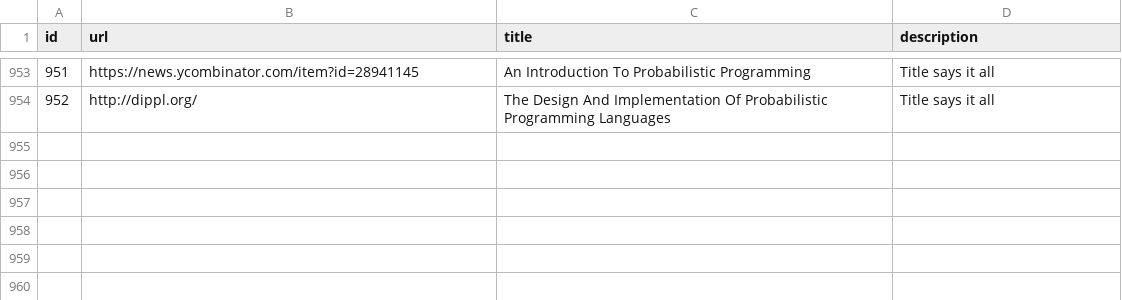
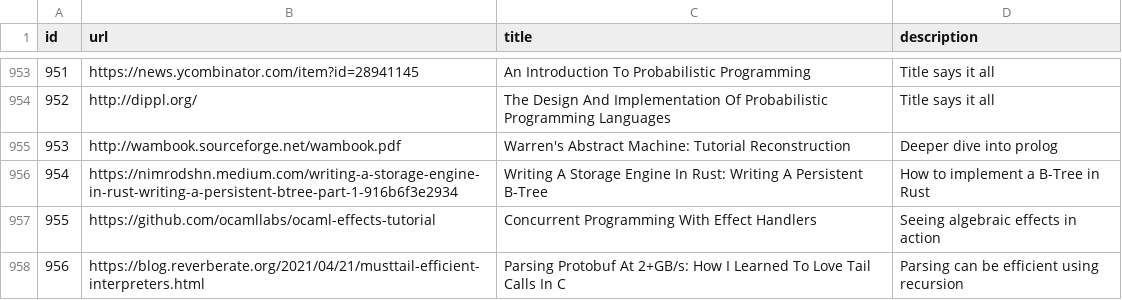
Before and after one commit to AlexandruIca/Stuff, a CSV file: data/links.csv, drawn as a sheet; only a part is shown, gaps mark what is left out.

Commit message:
New links

```diff
--- a/data/links.csv
+++ b/data/links.csv
@@ -954 +954,5 @@ id,url,title,description
 952,"http://dippl.org/","The Design And Implementation Of Probabilistic Programming Languages","Title says it all"
+953,"http://wambook.sourceforge.net/wambook.pdf","Warren's Abstract Machine: Tutorial Reconstruction","Deeper dive into prolog"
+954,"https://nimrodshn.medium.com/writing-a-storage-engine-in-rust-writing-a-persistent-btree-part-1-916b6f3e2934","Writing A Storage Engine In Rust: Writing A Persistent B-Tree","How to implement a B-Tree in Rust"
+955,"https://github.com/ocamllabs/ocaml-effects-tutorial","Concurrent Programming With Effect Handlers","Seeing algebraic effects in action"
+956,"https://blog.reverberate.org/2021/04/21/musttail-efficient-interpreters.html","Parsing Protobuf At 2+GB/s: How I Learned To Love Tail Calls In C","Parsing can be efficient using recursion"
```
Also changed, not shown: data/links_tags.csv, 2 other files.
